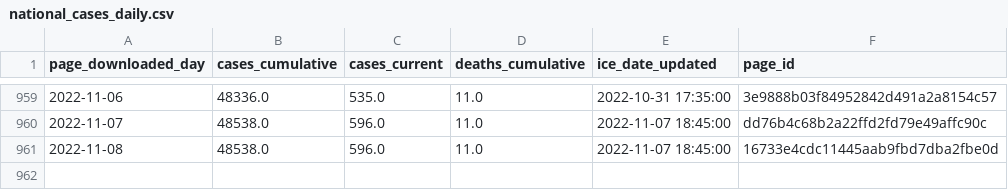
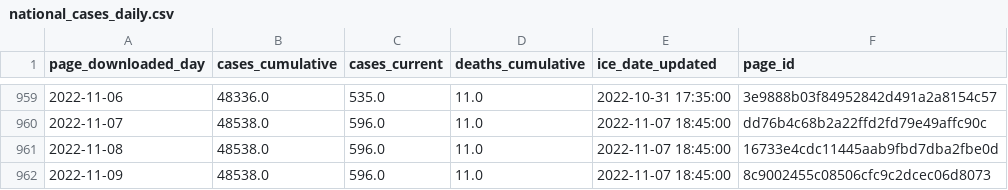
Before and after one commit to vera-institute/ice-detention-covid, a CSV file: data_daily/national_cases_daily.csv, drawn as a sheet; only a part is shown, gaps mark what is left out.

```diff
--- a/data_daily/national_cases_daily.csv
+++ b/data_daily/national_cases_daily.csv
@@ -961 +961,2 @@ page_downloaded_day,cases_cumulative,cases_current,deaths_cumulative,ice_date_up
 2022-11-08,48538.0,596.0,11.0,2022-11-07 18:45:00,16733e4cdc11445aab9fbd7dba2fbe0d
+2022-11-09,48538.0,596.0,11.0,2022-11-07 18:45:00,8c9002455c08506cfc9c2dcec06d8073
```
Also changed, not shown: data_daily/national_population_daily.csv, data_daily/national_tests_daily.csv, 4 other files.
